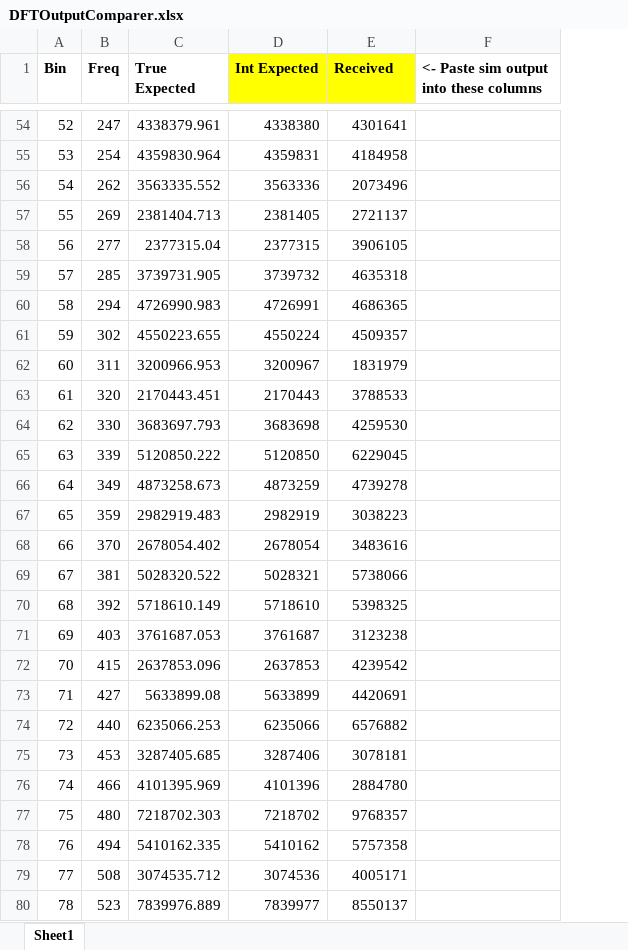
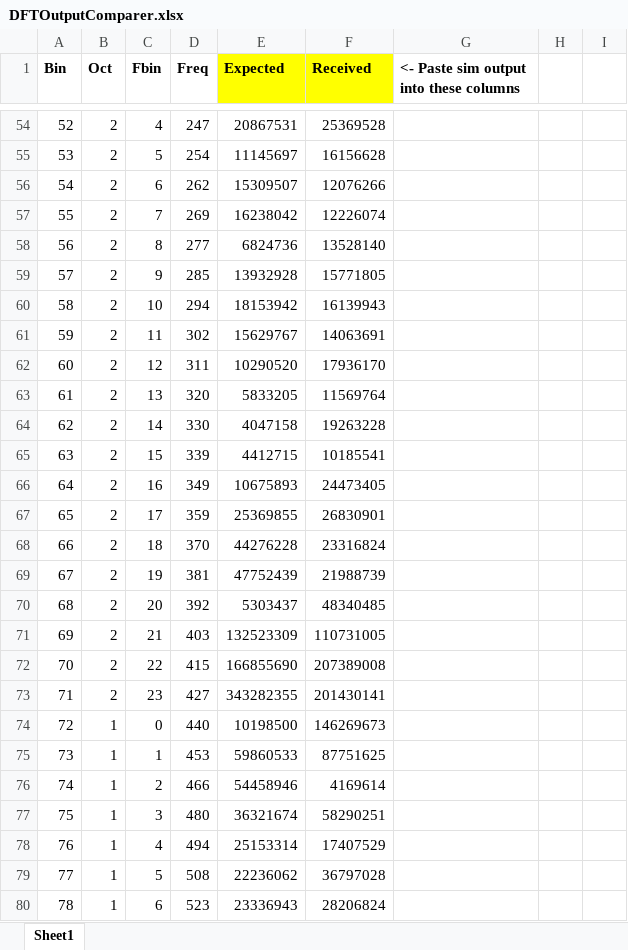
Before and after one commit to CaiB/CCHW, an Excel workbook: other/DFTOutputComparer.xlsx, sheet Sheet1, drawn as a sheet; only a part is shown, gaps mark what is left out; values as stored, in another font and other column widths than the file's, no borders; charts and pictures not drawn; removed rows and columns are numbered as before the commit, all else as after; the diff covers the shown part only; the diff names each change by its address in the sheet, - before the commit and + after, or states it on an @@ line.

```diff
--- a/other/DFTOutputComparer.xlsx (sheet Sheet1)
+++ b/other/DFTOutputComparer.xlsx (sheet Sheet1)
+column B (Oct), rows 54-80: 2 | 2 | 2 | 2 | 2 | 2 | 2 | 2 | 2 | 2 | 2 | 2 | 2 | 2 | 2 | 2 | 2 | 2 | 2 | 2 | 1 | 1 | 1 | 1 | 1 | 1 | 1
+column C (Fbin), rows 54-80: 4 | 5 | 6 | 7 | 8 | 9 | 10 | 11 | 12 | 13 | 14 | 15 | 16 | 17 | 18 | 19 | 20 | 21 | 22 | 23 | 0 | 1 | 2 | 3 | 4 | 5 | 6
-column C (True Expected), rows 54-80: 4338379.961 | 4359830.964 | 3563335.552 | 2381404.713 | 2377315.04 | 3739731.905 | 4726990.983 | 4550223.655 | 3200966.953 | 2170443.451 | 3683697.793 | 5120850.222 | 4873258.673 | 2982919.483 | 2678054.402 | 5028320.522 | 5718610.149 | 3761687.053 | 2637853.096 | 5633899.08 | 6235066.253 | 3287405.685 | 4101395.969 | 7218702.303 | 5410162.335 | 3074535.712 | 7839976.889
-column D (Int Expected), rows 54-80: 4338380 | 4359831 | 3563336 | 2381405 | 2377315 | 3739732 | 4726991 | 4550224 | 3200967 | 2170443 | 3683698 | 5120850 | 4873259 | 2982919 | 2678054 | 5028321 | 5718610 | 3761687 | 2637853 | 5633899 | 6235066 | 3287406 | 4101396 | 7218702 | 5410162 | 3074536 | 7839977
+column E (Expected), rows 54-80: 20867531 | 11145697 | 15309507 | 16238042 | 6824736 | 13932928 | 18153942 | 15629767 | 10290520 | 5833205 | 4047158 | 4412715 | 10675893 | 25369855 | 44276228 | 47752439 | 5303437 | 132523309 | 166855690 | 343282355 | 10198500 | 59860533 | 54458946 | 36321674 | 25153314 | 22236062 | 23336943
+column H, empty
+column I, empty
-F54 (Received): 4301641
+F54 (Received): 25369528
-F55 (Received): 4184958
+F55 (Received): 16156628
-F56 (Received): 2073496
+F56 (Received): 12076266
-F57 (Received): 2721137
+F57 (Received): 12226074
-F58 (Received): 3906105
+F58 (Received): 13528140
-F59 (Received): 4635318
+F59 (Received): 15771805
-F60 (Received): 4686365
+F60 (Received): 16139943
-F61 (Received): 4509357
+F61 (Received): 14063691
-F62 (Received): 1831979
+F62 (Received): 17936170
-F63 (Received): 3788533
+F63 (Received): 11569764
-F64 (Received): 4259530
+F64 (Received): 19263228
-F65 (Received): 6229045
+F65 (Received): 10185541
-F66 (Received): 4739278
+F66 (Received): 24473405
-F67 (Received): 3038223
+F67 (Received): 26830901
-F68 (Received): 3483616
+F68 (Received): 23316824
-F69 (Received): 5738066
+F69 (Received): 21988739
-F70 (Received): 5398325
+F70 (Received): 48340485
-F71 (Received): 3123238
+F71 (Received): 110731005
-F72 (Received): 4239542
+F72 (Received): 207389008
-F73 (Received): 4420691
+F73 (Received): 201430141
-F74 (Received): 6576882
+F74 (Received): 146269673
-F75 (Received): 3078181
+F75 (Received): 87751625
-F76 (Received): 2884780
+F76 (Received): 4169614
-F77 (Received): 9768357
+F77 (Received): 58290251
-F78 (Received): 5757358
+F78 (Received): 17407529
-F79 (Received): 4005171
+F79 (Received): 36797028
-F80 (Received): 8550137
+F80 (Received): 28206824
```
Also changed, not shown: 93 edited cells elsewhere in this sheet, formulas that keep their value, charts or pictures, 15 other files.
